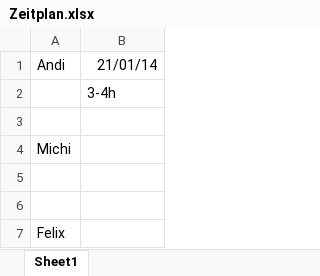
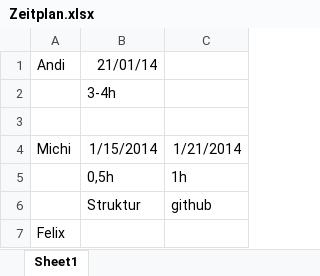
Before and after one commit to MChrista/Explorer, an Excel workbook: Zeitplan.xlsx, sheet Sheet1, drawn as a sheet; values as stored, in another font and other column widths than the file's, no borders; the diff names each change by its address in the sheet, - before the commit and + after, or states it on an @@ line.

Commit message:
Zeiten eingetragen

```diff
--- a/Zeitplan.xlsx (sheet Sheet1)
+++ b/Zeitplan.xlsx (sheet Sheet1)
+column C, rows 4-6: 1/21/2014 | 1h | github
-B4: (empty)
+B4: 1/15/2014
-row 5: (empty)
+row 5:  | 0,5h | 1h
-row 6: (empty)
+row 6:  | Struktur | github
```
